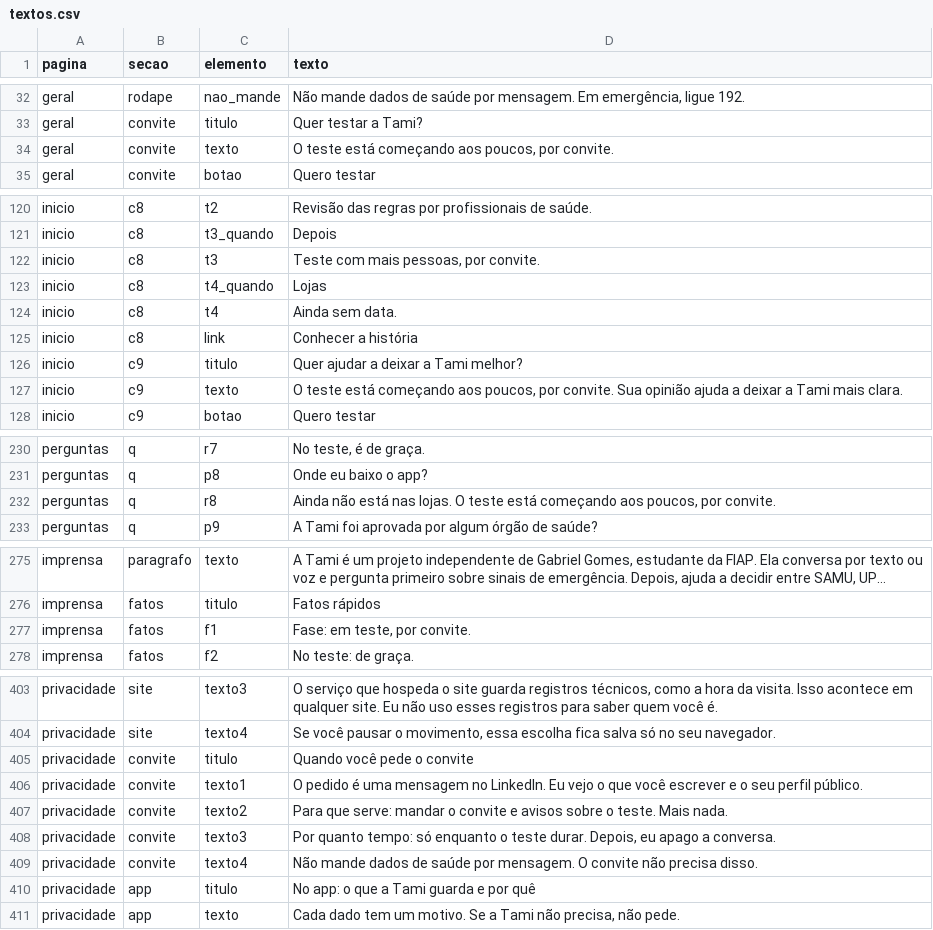
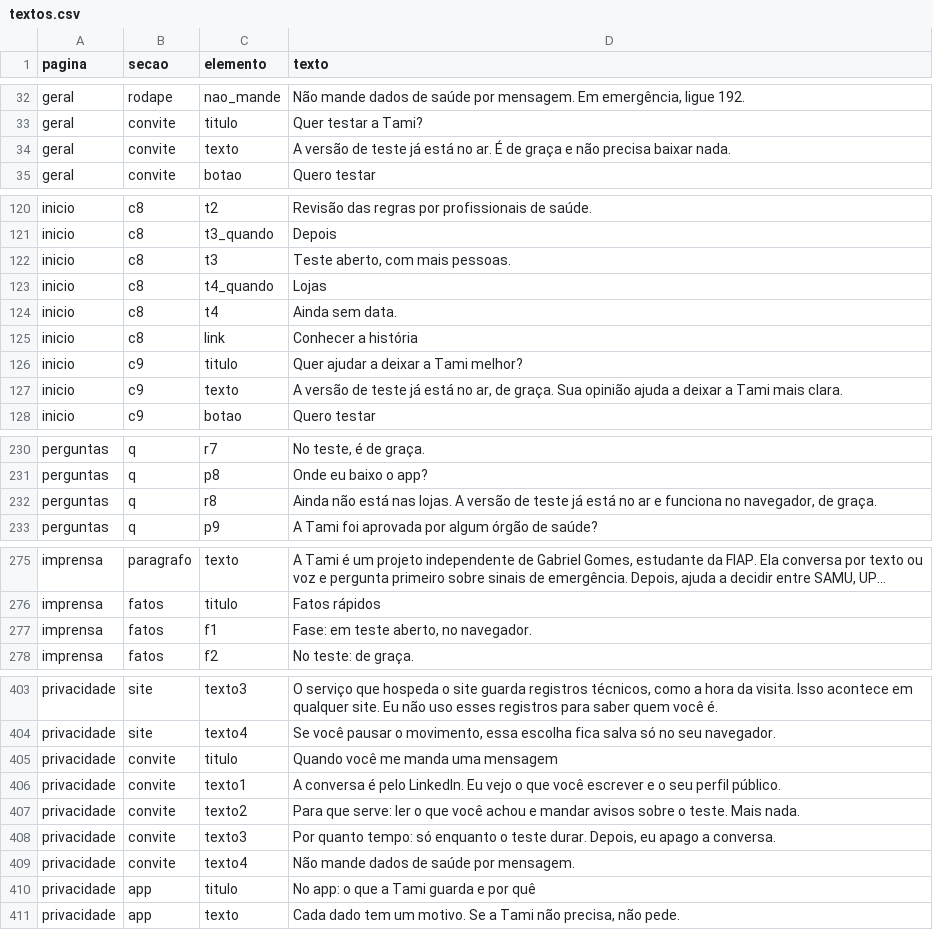
Before and after one commit to Gabriell230G/Tami, a CSV file: site/textos.csv, drawn as a sheet; only a part is shown, gaps mark what is left out; long unchanged cells end in …; the diff covers the shown part only; the diff names each change by its address in the sheet, - before the commit and + after, or states it on an @@ line.

```diff
--- a/site/textos.csv
+++ b/site/textos.csv
-D34 (texto): O teste está começando aos poucos, por convite.
+D34 (texto): A versão de teste já está no ar. É de graça e não precisa baixar nada.
-D122 (texto): Teste com mais pessoas, por convite.
+D122 (texto): Teste aberto, com mais pessoas.
-D127 (texto): O teste está começando aos poucos, por convite. Sua opinião…
+D127 (texto): A versão de teste já está no ar, de graça. Sua opinião…
-D232 (texto): …nas lojas. O teste está começando aos poucos, por convite.
+D232 (texto): …nas lojas. A versão de teste já está no ar e funciona no navegador, de graça.
-D277 (texto): Fase: em teste, por convite.
+D277 (texto): Fase: em teste aberto, no navegador.
-D405 (texto): Quando você pede o convite
+D405 (texto): Quando você me manda uma mensagem
-D406 (texto): O pedido é uma mensagem no LinkedIn. Eu…
+D406 (texto): A conversa é pelo LinkedIn. Eu…
-D407 (texto): …que serve: mandar o convite e avisos sobre…
+D407 (texto): …que serve: ler o que você achou e mandar avisos sobre…
-D409 (texto): …por mensagem. O convite não precisa disso.
+D409 (texto): …por mensagem.
```
Also changed, not shown: 2 added rows and 11 edited cells elsewhere in this file, 10 other files.
